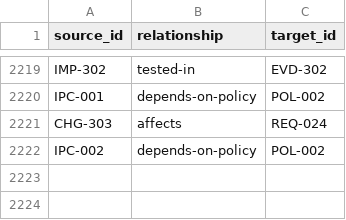
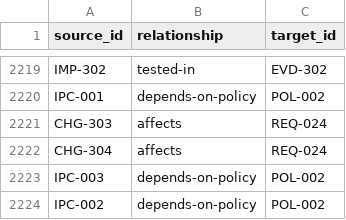
Before and after one commit to Romanof123/JNOX, a CSV file: trace/links.csv, drawn as a sheet; only a part is shown, gaps mark what is left out; the diff names each change by its address in the sheet, - before the commit and + after, or states it on an @@ line.

```diff
--- a/trace/links.csv
+++ b/trace/links.csv
+row 2222: CHG-304 | affects | REQ-024
+row 2223: IPC-003 | depends-on-policy | POL-002
```
Also changed, not shown: 3 other files.
